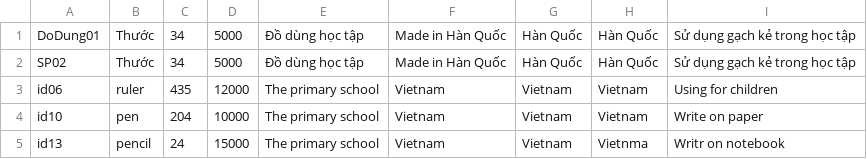
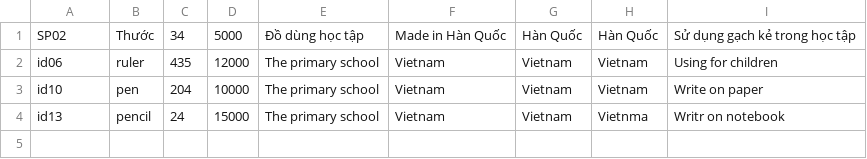
Before and after one commit to Hang305/Demo_JavaCore, a CSV file: src/CaseStudy/Task03/Data/SchoolSupplies.csv, drawn as a sheet; the diff names each change by its address in the sheet, - before the commit and + after, or states it on an @@ line.

```diff
--- a/src/CaseStudy/Task03/Data/SchoolSupplies.csv
+++ b/src/CaseStudy/Task03/Data/SchoolSupplies.csv
-row 1: DoDung01 | Thước | 34 | 5000 | Đồ dùng học tập | Made in Hàn Quốc | Hàn Quốc | Hàn Quốc | Sử dụng gạch kẻ trong học tập
```
Also changed, not shown: src/CaseStudy/Task03/Data/ChildrenToy.csv, src/CaseStudy/Task03/Data/Customer.csv, 19 other files.
